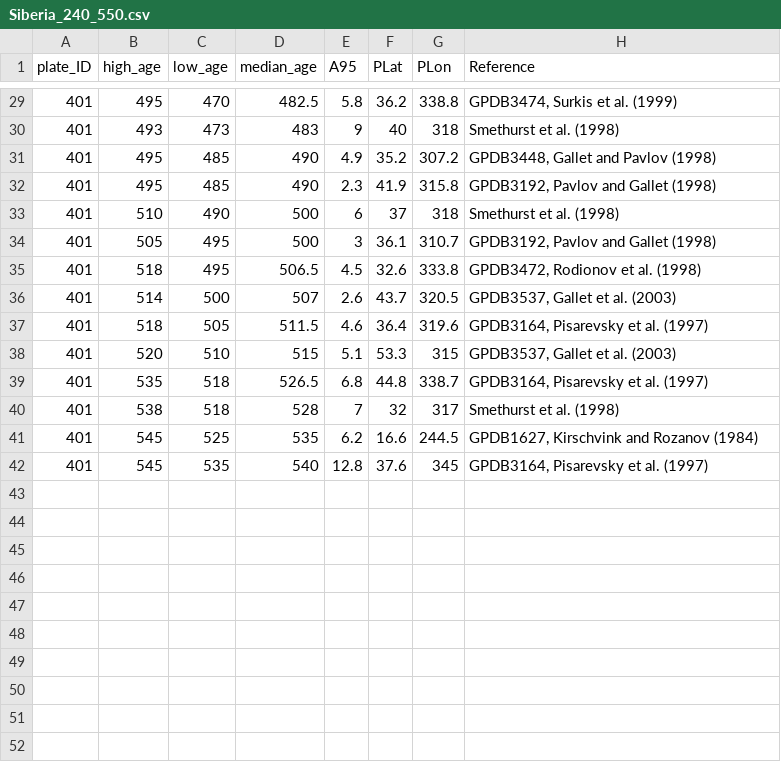
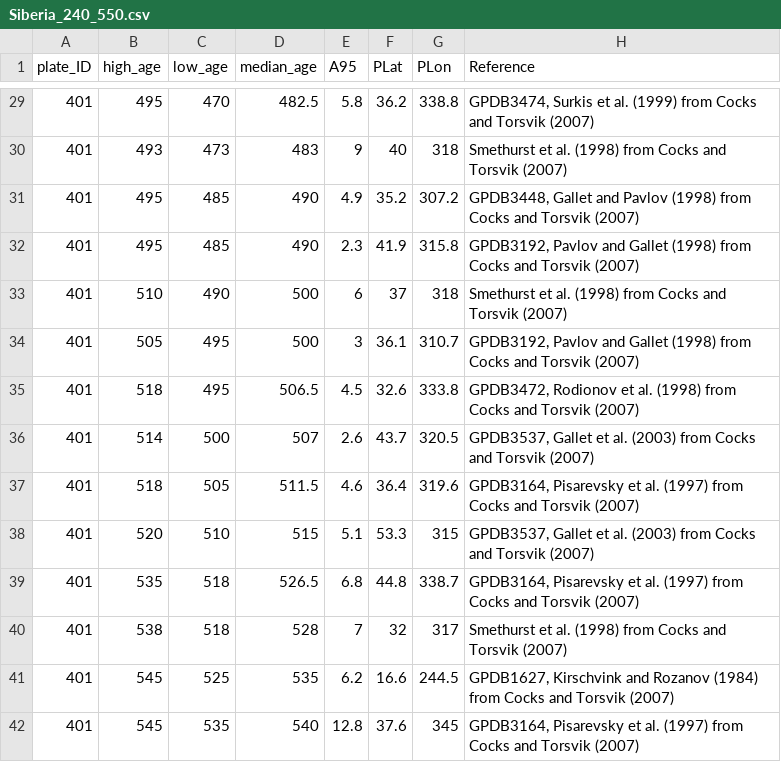
Before and after one commit to Swanson-Hysell-Group/2016_Teel_Basalts, a CSV file: Code/tables/Siberia_240_550.csv, drawn as a sheet; only a part is shown, gaps mark what is left out; the diff covers the shown part only.

Commit message:
updates to notebook and table references

```diff
--- a/Code/tables/Siberia_240_550.csv
+++ b/Code/tables/Siberia_240_550.csv
@@ -29,14 +29,14 @@ plate_ID,high_age,low_age,median_age,A95,PLat,PLon,Reference
-401,495,470,482.5,5.8,36.2,338.8,"GPDB3474, Surkis et al. (1999)"
-401,493,473,483,9,40,318,Smethurst et al. (1998)
-401,495,485,490,4.9,35.2,307.2,"GPDB3448, Gallet and Pavlov (1998)"
-401,495,485,490,2.3,41.9,315.8,"GPDB3192, Pavlov and Gallet (1998)"
-401,510,490,500,6,37,318,Smethurst et al. (1998)
-401,505,495,500,3,36.1,310.7,"GPDB3192, Pavlov and Gallet (1998)"
-401,518,495,506.5,4.5,32.6,333.8,"GPDB3472, Rodionov et al. (1998)"
-401,514,500,507,2.6,43.7,320.5,"GPDB3537, Gallet et al. (2003)"
-401,518,505,511.5,4.6,36.4,319.6,"GPDB3164, Pisarevsky et al. (1997)"
-401,520,510,515,5.1,53.3,315,"GPDB3537, Gallet et al. (2003)"
-401,535,518,526.5,6.8,44.8,338.7,"GPDB3164, Pisarevsky et al. (1997)"
-401,538,518,528,7,32,317,Smethurst et al. (1998)
-401,545,525,535,6.2,16.6,244.5,"GPDB1627, Kirschvink and Rozanov (1984)"
-401,545,535,540,12.8,37.6,345,"GPDB3164, Pisarevsky et al. (1997)"
+401,495,470,482.5,5.8,36.2,338.8,"GPDB3474, Surkis et al. (1999) from Cocks and Torsvik (2007)"
+401,493,473,483,9,40,318,Smethurst et al. (1998) from Cocks and Torsvik (2007)
+401,495,485,490,4.9,35.2,307.2,"GPDB3448, Gallet and Pavlov (1998) from Cocks and Torsvik (2007)"
+401,495,485,490,2.3,41.9,315.8,"GPDB3192, Pavlov and Gallet (1998) from Cocks and Torsvik (2007)"
+401,510,490,500,6,37,318,Smethurst et al. (1998) from Cocks and Torsvik (2007)
+401,505,495,500,3,36.1,310.7,"GPDB3192, Pavlov and Gallet (1998) from Cocks and Torsvik (2007)"
+401,518,495,506.5,4.5,32.6,333.8,"GPDB3472, Rodionov et al. (1998) from Cocks and Torsvik (2007)"
+401,514,500,507,2.6,43.7,320.5,"GPDB3537, Gallet et al. (2003) from Cocks and Torsvik (2007)"
+401,518,505,511.5,4.6,36.4,319.6,"GPDB3164, Pisarevsky et al. (1997) from Cocks and Torsvik (2007)"
+401,520,510,515,5.1,53.3,315,"GPDB3537, Gallet et al. (2003) from Cocks and Torsvik (2007)"
+401,535,518,526.5,6.8,44.8,338.7,"GPDB3164, Pisarevsky et al. (1997) from Cocks and Torsvik (2007)"
+401,538,518,528,7,32,317,Smethurst et al. (1998) from Cocks and Torsvik (2007)
+401,545,525,535,6.2,16.6,244.5,"GPDB1627, Kirschvink and Rozanov (1984) from Cocks and Torsvik (2007)"
+401,545,535,540,12.8,37.6,345,"GPDB3164, Pisarevsky et al. (1997) from Cocks and Torsvik (2007)"
```
Also changed, not shown: 18 edited cells elsewhere in this file, Code/tables/Mongolia_et_al.csv, 9 other files.
